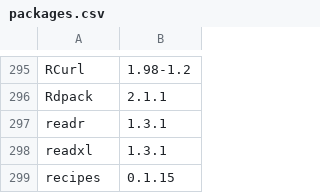
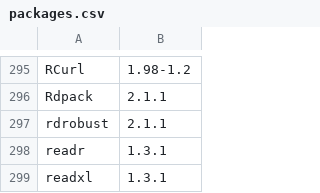
Before and after one commit to opensafely-core/r-docker, a CSV file: packages.csv, drawn as a sheet; only a part is shown, gaps mark what is left out; the shorter side is filled out with more unchanged rows; the diff names each change by its address in the sheet, - before the commit and + after, or states it on an @@ line.

Commit message:
Add `rdrobust` package
Closes #136

```diff
--- a/packages.csv
+++ b/packages.csv
+row 297: rdrobust | 2.1.1
```
Also changed, not shown: 1 other file.
